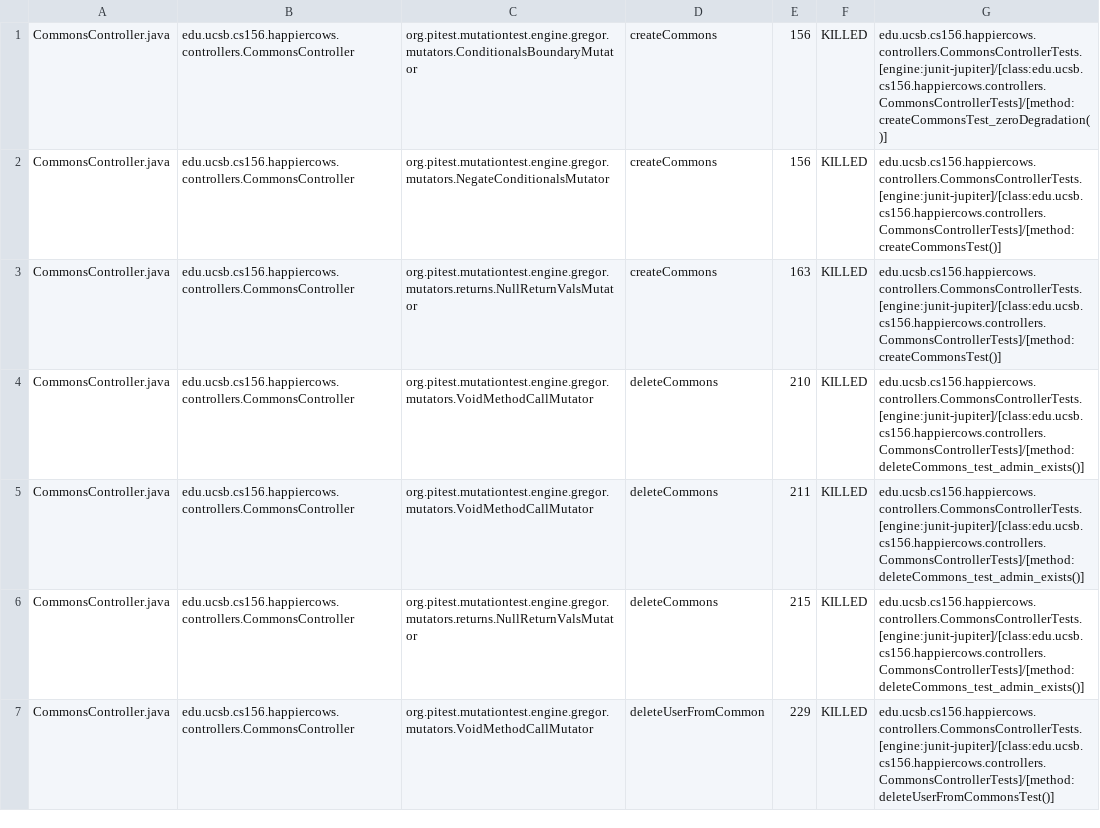
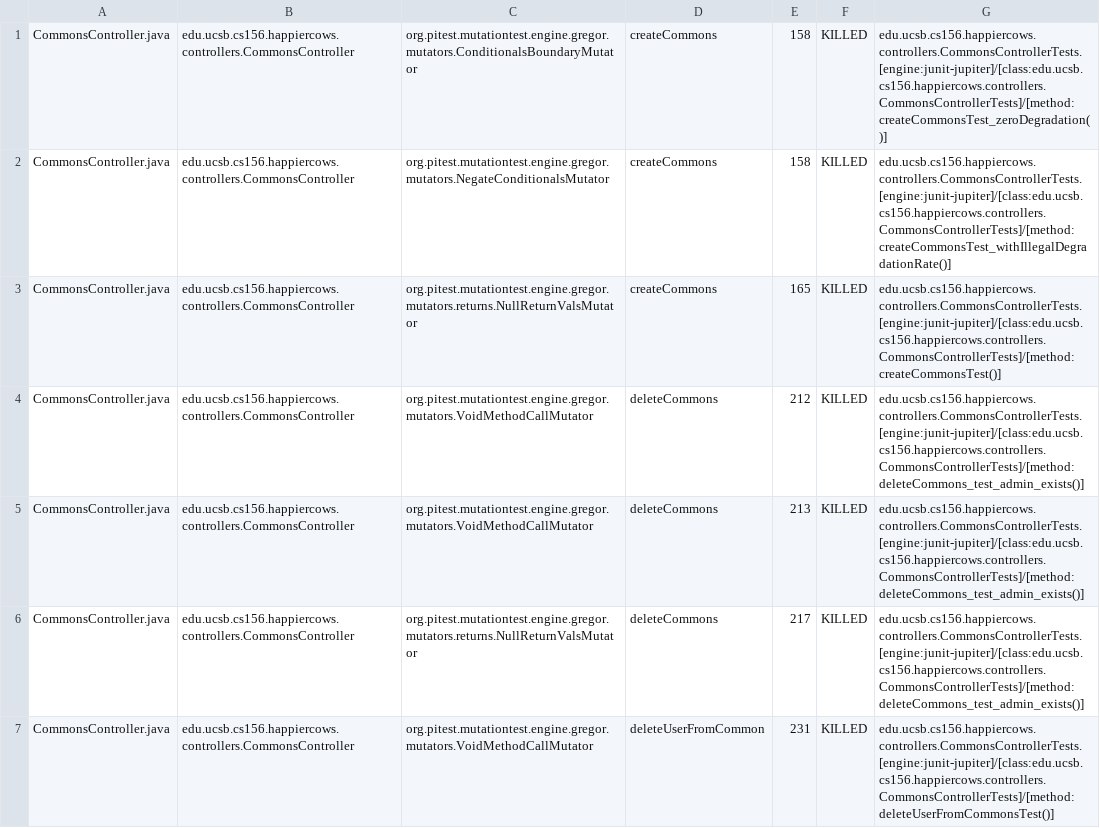
Before and after one commit to ucsb-cs156-s23/proj-happycows-s23-6pm-3, a CSV file: prs/36/pitest/mutations.csv, drawn as a sheet; only a part is shown; the diff covers the shown part only.

Commit message:
Deploying to gh-pages from @ ucsb-cs156-s23/proj-happycows-s23-6pm-3@941d2e142a92428f2b3c2d9e28ca2293e4ea8c17 🚀

```diff
--- a/prs/36/pitest/mutations.csv
+++ b/prs/36/pitest/mutations.csv
@@ -1,7 +1,7 @@
-CommonsController.java,edu.ucsb.cs156.happiercows.controllers.CommonsController,org.pitest.mutationtest.engine.gregor.mutators.ConditionalsBoundaryMutator,createCommons,156,KILLED,edu.ucsb.cs156.happiercows.controllers.CommonsControllerTests.[engine:junit-jupiter]/[class:edu.ucsb.cs156.happiercows.controllers.CommonsControllerTests]/[method:createCommonsTest_zeroDegradation()]
-CommonsController.java,edu.ucsb.cs156.happiercows.controllers.CommonsController,org.pitest.mutationtest.engine.gregor.mutators.NegateConditionalsMutator,createCommons,156,KILLED,edu.ucsb.cs156.happiercows.controllers.CommonsControllerTests.[engine:junit-jupiter]/[class:edu.ucsb.cs156.happiercows.controllers.CommonsControllerTests]/[method:createCommonsTest()]
-CommonsController.java,edu.ucsb.cs156.happiercows.controllers.CommonsController,org.pitest.mutationtest.engine.gregor.mutators.returns.NullReturnValsMutator,createCommons,163,KILLED,edu.ucsb.cs156.happiercows.controllers.CommonsControllerTests.[engine:junit-jupiter]/[class:edu.ucsb.cs156.happiercows.controllers.CommonsControllerTests]/[method:createCommonsTest()]
-CommonsController.java,edu.ucsb.cs156.happiercows.controllers.CommonsController,org.pitest.mutationtest.engine.gregor.mutators.VoidMethodCallMutator,deleteCommons,210,KILLED,edu.ucsb.cs156.happiercows.controllers.CommonsControllerTests.[engine:junit-jupiter]/[class:edu.ucsb.cs156.happiercows.controllers.CommonsControllerTests]/[method:deleteCommons_test_admin_exists()]
-CommonsController.java,edu.ucsb.cs156.happiercows.controllers.CommonsController,org.pitest.mutationtest.engine.gregor.mutators.VoidMethodCallMutator,deleteCommons,211,KILLED,edu.ucsb.cs156.happiercows.controllers.CommonsControllerTests.[engine:junit-jupiter]/[class:edu.ucsb.cs156.happiercows.controllers.CommonsControllerTests]/[method:deleteCommons_test_admin_exists()]
-CommonsController.java,edu.ucsb.cs156.happiercows.controllers.CommonsController,org.pitest.mutationtest.engine.gregor.mutators.returns.NullReturnValsMutator,deleteCommons,215,KILLED,edu.ucsb.cs156.happiercows.controllers.CommonsControllerTests.[engine:junit-jupiter]/[class:edu.ucsb.cs156.happiercows.controllers.CommonsControllerTests]/[method:deleteCommons_test_admin_exists()]
-CommonsController.java,edu.ucsb.cs156.happiercows.controllers.CommonsController,org.pitest.mutationtest.engine.gregor.mutators.VoidMethodCallMutator,deleteUserFromCommon,229,KILLED,edu.ucsb.cs156.happiercows.controllers.CommonsControllerTests.[engine:junit-jupiter]/[class:edu.ucsb.cs156.happiercows.controllers.CommonsControllerTests]/[method:deleteUserFromCommonsTest()]
+CommonsController.java,edu.ucsb.cs156.happiercows.controllers.CommonsController,org.pitest.mutationtest.engine.gregor.mutators.ConditionalsBoundaryMutator,createCommons,158,KILLED,edu.ucsb.cs156.happiercows.controllers.CommonsControllerTests.[engine:junit-jupiter]/[class:edu.ucsb.cs156.happiercows.controllers.CommonsControllerTests]/[method:createCommonsTest_zeroDegradation()]
+CommonsController.java,edu.ucsb.cs156.happiercows.controllers.CommonsController,org.pitest.mutationtest.engine.gregor.mutators.NegateConditionalsMutator,createCommons,158,KILLED,edu.ucsb.cs156.happiercows.controllers.CommonsControllerTests.[engine:junit-jupiter]/[class:edu.ucsb.cs156.happiercows.controllers.CommonsControllerTests]/[method:createCommonsTest_withIllegalDegradationRate()]
+CommonsController.java,edu.ucsb.cs156.happiercows.controllers.CommonsController,org.pitest.mutationtest.engine.gregor.mutators.returns.NullReturnValsMutator,createCommons,165,KILLED,edu.ucsb.cs156.happiercows.controllers.CommonsControllerTests.[engine:junit-jupiter]/[class:edu.ucsb.cs156.happiercows.controllers.CommonsControllerTests]/[method:createCommonsTest()]
+CommonsController.java,edu.ucsb.cs156.happiercows.controllers.CommonsController,org.pitest.mutationtest.engine.gregor.mutators.VoidMethodCallMutator,deleteCommons,212,KILLED,edu.ucsb.cs156.happiercows.controllers.CommonsControllerTests.[engine:junit-jupiter]/[class:edu.ucsb.cs156.happiercows.controllers.CommonsControllerTests]/[method:deleteCommons_test_admin_exists()]
+CommonsController.java,edu.ucsb.cs156.happiercows.controllers.CommonsController,org.pitest.mutationtest.engine.gregor.mutators.VoidMethodCallMutator,deleteCommons,213,KILLED,edu.ucsb.cs156.happiercows.controllers.CommonsControllerTests.[engine:junit-jupiter]/[class:edu.ucsb.cs156.happiercows.controllers.CommonsControllerTests]/[method:deleteCommons_test_admin_exists()]
+CommonsController.java,edu.ucsb.cs156.happiercows.controllers.CommonsController,org.pitest.mutationtest.engine.gregor.mutators.returns.NullReturnValsMutator,deleteCommons,217,KILLED,edu.ucsb.cs156.happiercows.controllers.CommonsControllerTests.[engine:junit-jupiter]/[class:edu.ucsb.cs156.happiercows.controllers.CommonsControllerTests]/[method:deleteCommons_test_admin_exists()]
+CommonsController.java,edu.ucsb.cs156.happiercows.controllers.CommonsController,org.pitest.mutationtest.engine.gregor.mutators.VoidMethodCallMutator,deleteUserFromCommon,231,KILLED,edu.ucsb.cs156.happiercows.controllers.CommonsControllerTests.[engine:junit-jupiter]/[class:edu.ucsb.cs156.happiercows.controllers.CommonsControllerTests]/[method:deleteUserFromCommonsTest()]
```
Also changed, not shown: 10 added rows and 75 edited cells elsewhere in this file, 25 other files.
